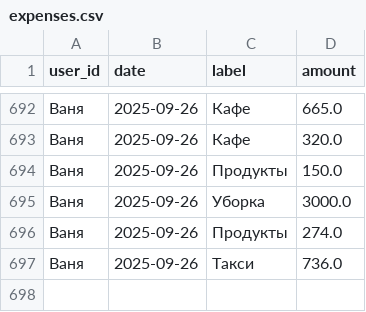
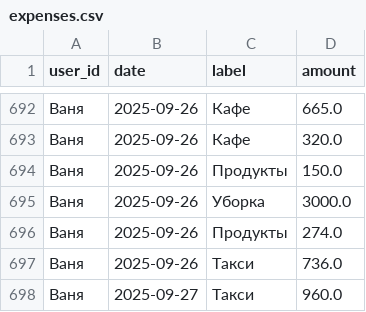
Before and after one commit to v0r0bi0v/Spending-Statistics, a CSV file: expenses.csv, drawn as a sheet; only a part is shown, gaps mark what is left out; the diff names each change by its address in the sheet, - before the commit and + after, or states it on an @@ line.

Commit message:
SPENDING AUTOCOMMIT 2025-09-27 02:24:31 UTC

```diff
--- a/expenses.csv
+++ b/expenses.csv
+row 698: Ваня | 2025-09-27 | Такси | 960.0
```
